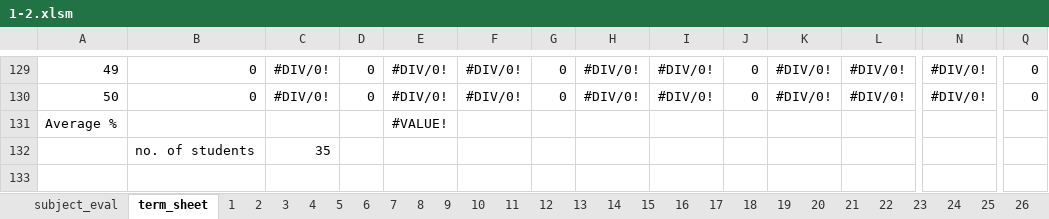
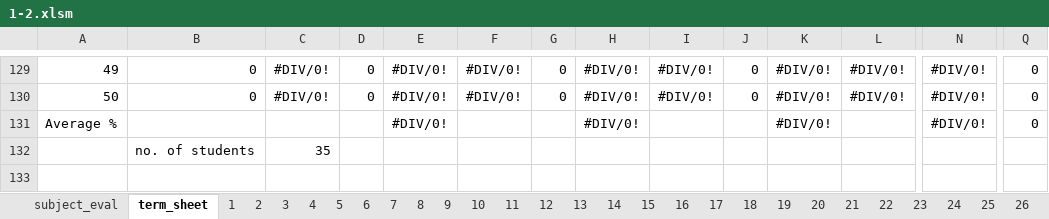
Before and after one commit to Ridhwanluthra/auto_school_report_card, an Excel workbook: term_2_work/macro_enabled_after_formatting_fixes/1-2.xlsm, sheet term_sheet, drawn as a sheet; only a part is shown, gaps mark what is left out; values as stored, in another font and other column widths than the file's, no borders; removed rows and columns are numbered as before the commit, all else as after; rows hold the shown columns only; the diff covers the shown part only; the diff names each change by its address in the sheet, - before the commit and + after, or states it on an @@ line.

Commit message:
completed term sheet

```diff
--- a/term_2_work/macro_enabled_after_formatting_fixes/1-2.xlsm (sheet term_sheet)
+++ b/term_2_work/macro_enabled_after_formatting_fixes/1-2.xlsm (sheet term_sheet)
-row 131: Average % |  |  |  | #VALUE!
+row 131: Average % |  |  |  | #DIV/0! |  |  | #DIV/0! |  |  | #DIV/0! |  | #DIV/0! | 0
```
Also changed, not shown: 11 added rows, 20 edited cells and row numbers in column A elsewhere in this sheet, formulas that keep their value, 1 other file.
